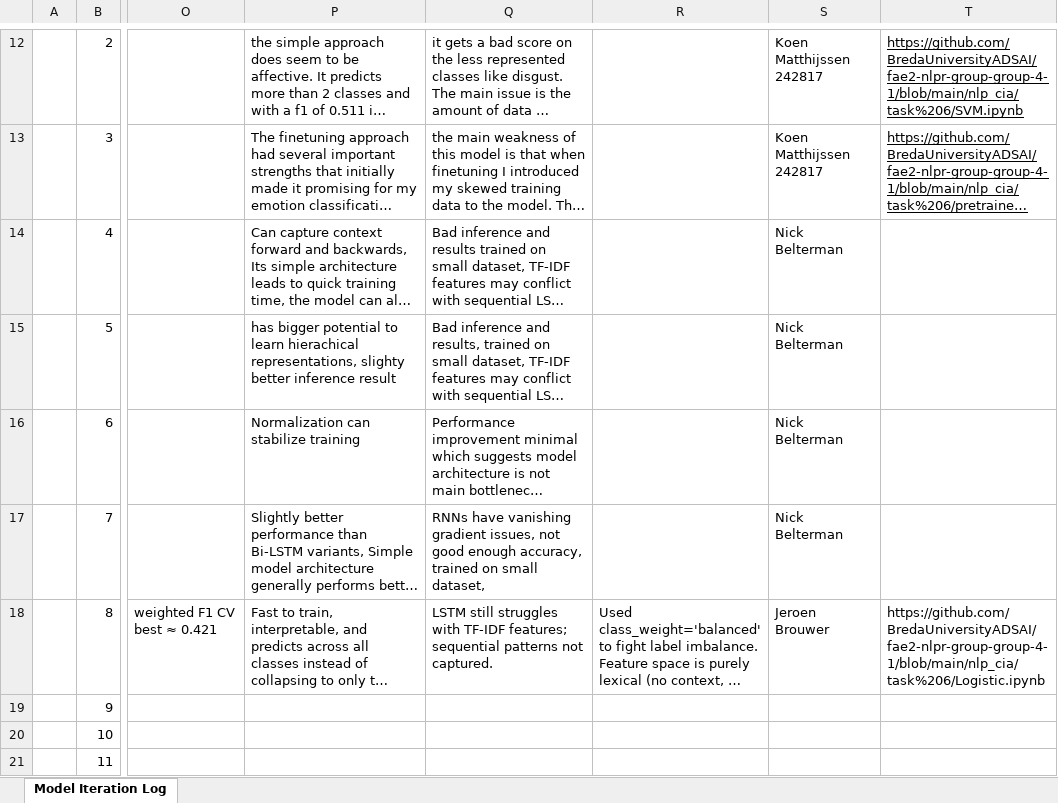
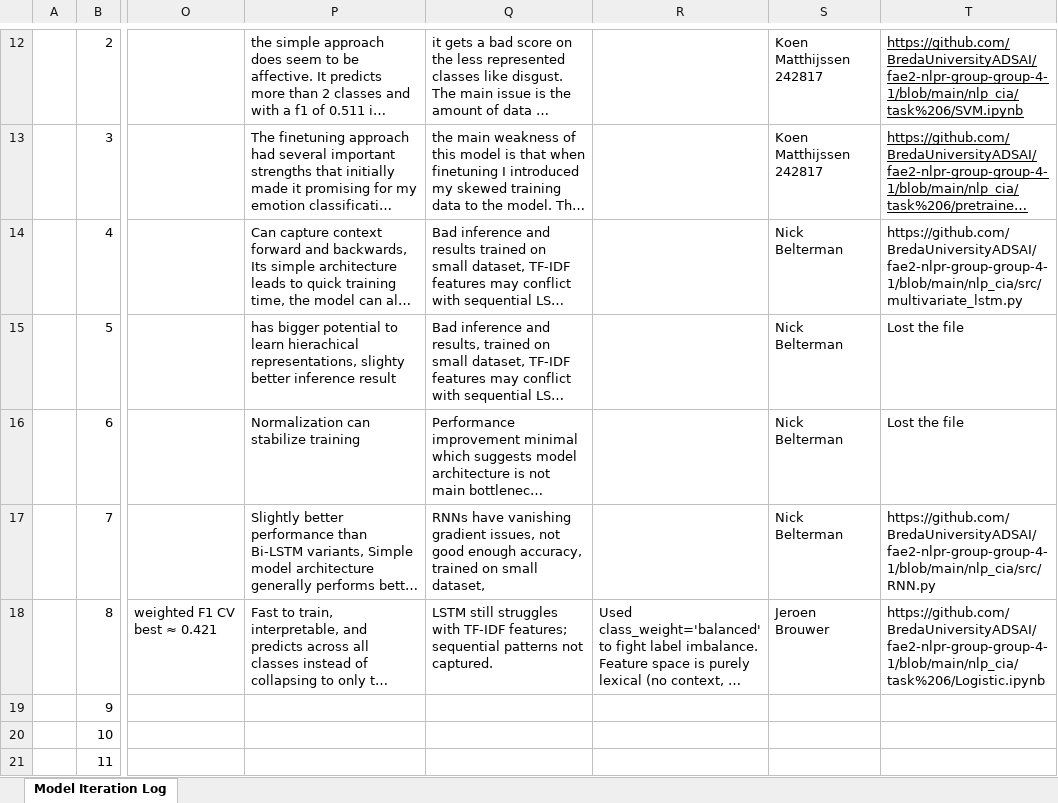
Before and after one commit to koen18138/NLP_emotion_detection, an Excel workbook: Y2A_model_iteration_log.xlsx, sheet Model Iteration Log, drawn as a sheet; only a part is shown, gaps mark what is left out; long unchanged cells end in …; values as stored, in another font and other column widths than the file's, no borders; the diff names each change by its address in the sheet, - before the commit and + after, or states it on an @@ line.

Commit message:
Update Y2A_model_iteration_log.xlsx

```diff
--- a/Y2A_model_iteration_log.xlsx (sheet Model Iteration Log)
+++ b/Y2A_model_iteration_log.xlsx (sheet Model Iteration Log)
-T14: (empty)
+T14: https://github.com/BredaUniversityADSAI/fae2-nlpr-group-group-4-1/blob/main/nlp_cia/src/multivariate_lstm.py
-T15:T16: (empty)
+T15:T16: Lost the file
-T17: (empty)
+T17: https://github.com/BredaUniversityADSAI/fae2-nlpr-group-group-4-1/blob/main/nlp_cia/src/RNN.py
```
